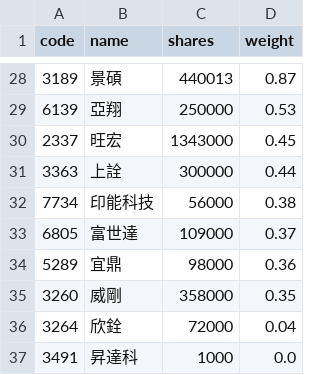
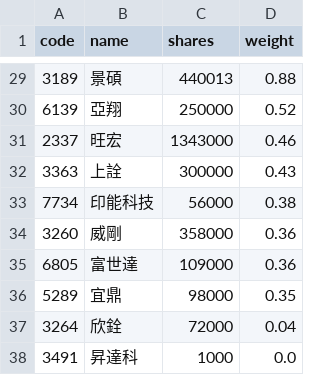
Before and after one commit to 4ru1013/capital-etf-00992a-portfolio, a CSV file: data/out/holdings/00992A_latest.csv, drawn as a sheet; only a part is shown, gaps mark what is left out; the diff covers the shown part only.

```diff
--- a/data/out/holdings/00992A_latest.csv
+++ b/data/out/holdings/00992A_latest.csv
@@ -28,9 +29,9 @@
-3189,景碩,440013,0.87
-6139,亞翔,250000,0.53
-2337,旺宏,1343000,0.45
-3363,上詮,300000,0.44
+3189,景碩,440013,0.88
+6139,亞翔,250000,0.52
+2337,旺宏,1343000,0.46
+3363,上詮,300000,0.43
 7734,印能科技,56000,0.38
-6805,富世達,109000,0.37
-5289,宜鼎,98000,0.36
-3260,威剛,358000,0.35
+3260,威剛,358000,0.36
+6805,富世達,109000,0.36
+5289,宜鼎,98000,0.35
 3264,欣銓,72000,0.04
```
Also changed, not shown: 6 added rows, 5 removed rows and 22 edited cells elsewhere in this file, 3 other files.
